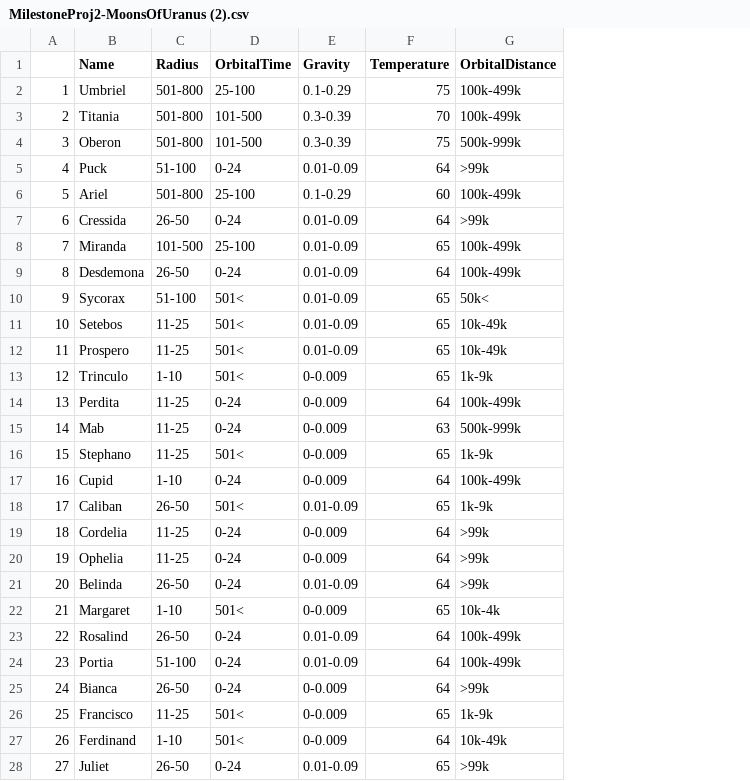
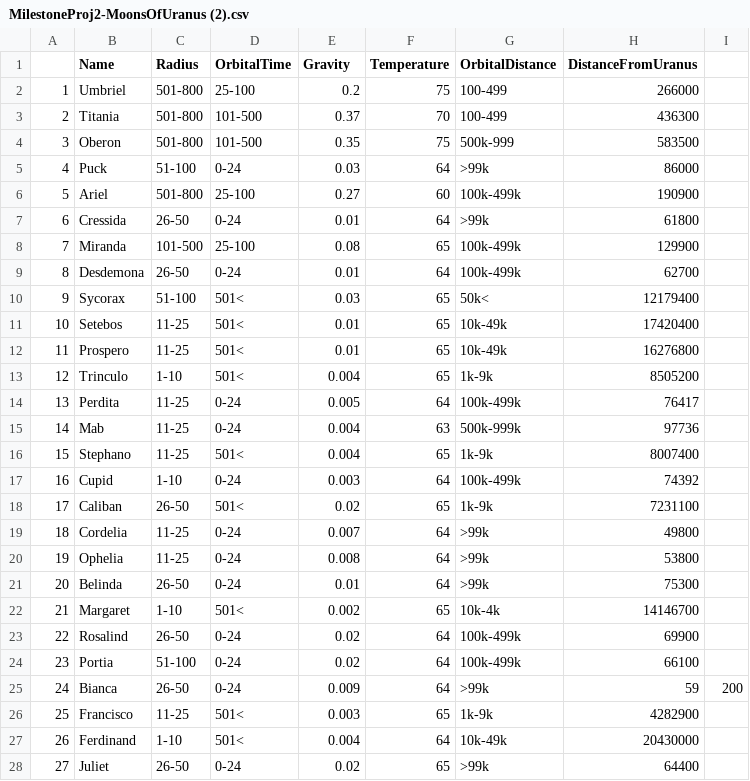
Before and after one commit to Code-Institute-Submissions/Asessed--tastk-2, a CSV file: data/MilestoneProj2-MoonsOfUranus (2).csv, drawn as a sheet; the diff names each change by its address in the sheet, - before the commit and + after, or states it on an @@ line.

```diff
--- a/data/MilestoneProj2-MoonsOfUranus (2).csv
+++ b/data/MilestoneProj2-MoonsOfUranus (2).csv
+column H (DistanceFromUranus), rows 2-28: 266000 | 436300 | 583500 | 86000 | 190900 | 61800 | 129900 | 62700 | 12179400 | 17420400 | 16276800 | 8505200 | 76417 | 97736 | 8007400 | 74392 | 7231100 | 49800 | 53800 | 75300 | 14146700 | 69900 | 66100 | 59 | 4282900 | 20430000 | 64400
+column I, row 25: 200
-E2 (Gravity): 0.1-0.29
+E2 (Gravity): 0.2
-G2:G3 (OrbitalDistance): 100k-499k
+G2:G3 (OrbitalDistance): 100-499
-E3 (Gravity): 0.3-0.39
+E3 (Gravity): 0.37
-E4 (Gravity): 0.3-0.39
+E4 (Gravity): 0.35
-G4 (OrbitalDistance): 500k-999k
+G4 (OrbitalDistance): 500k-999
-E5 (Gravity): 0.01-0.09
+E5 (Gravity): 0.03
-E6 (Gravity): 0.1-0.29
+E6 (Gravity): 0.27
-E7 (Gravity): 0.01-0.09
+E7 (Gravity): 0.01
-E8 (Gravity): 0.01-0.09
+E8 (Gravity): 0.08
-E9 (Gravity): 0.01-0.09
+E9 (Gravity): 0.01
-E10 (Gravity): 0.01-0.09
+E10 (Gravity): 0.03
-E11:E12 (Gravity): 0.01-0.09
+E11:E12 (Gravity): 0.01
-E13 (Gravity): 0-0.009
+E13 (Gravity): 0.004
-E14 (Gravity): 0-0.009
+E14 (Gravity): 0.005
-E15:E16 (Gravity): 0-0.009
+E15:E16 (Gravity): 0.004
-E17 (Gravity): 0-0.009
+E17 (Gravity): 0.003
-E18 (Gravity): 0.01-0.09
+E18 (Gravity): 0.02
-E19 (Gravity): 0-0.009
+E19 (Gravity): 0.007
-E20 (Gravity): 0-0.009
+E20 (Gravity): 0.008
-E21 (Gravity): 0.01-0.09
+E21 (Gravity): 0.01
-E22 (Gravity): 0-0.009
+E22 (Gravity): 0.002
-E23:E24 (Gravity): 0.01-0.09
+E23:E24 (Gravity): 0.02
-E25 (Gravity): 0-0.009
+E25 (Gravity): 0.009
-E26 (Gravity): 0-0.009
+E26 (Gravity): 0.003
-E27 (Gravity): 0-0.009
+E27 (Gravity): 0.004
-E28 (Gravity): 0.01-0.09
+E28 (Gravity): 0.02
```
Also changed, not shown: 2 other files.
